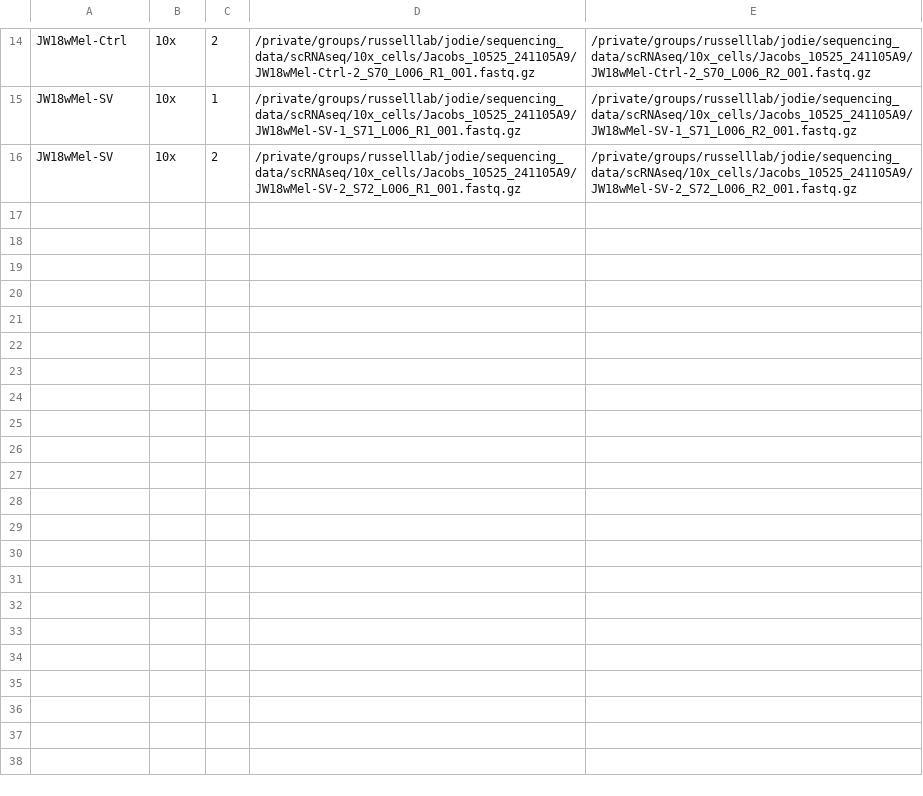
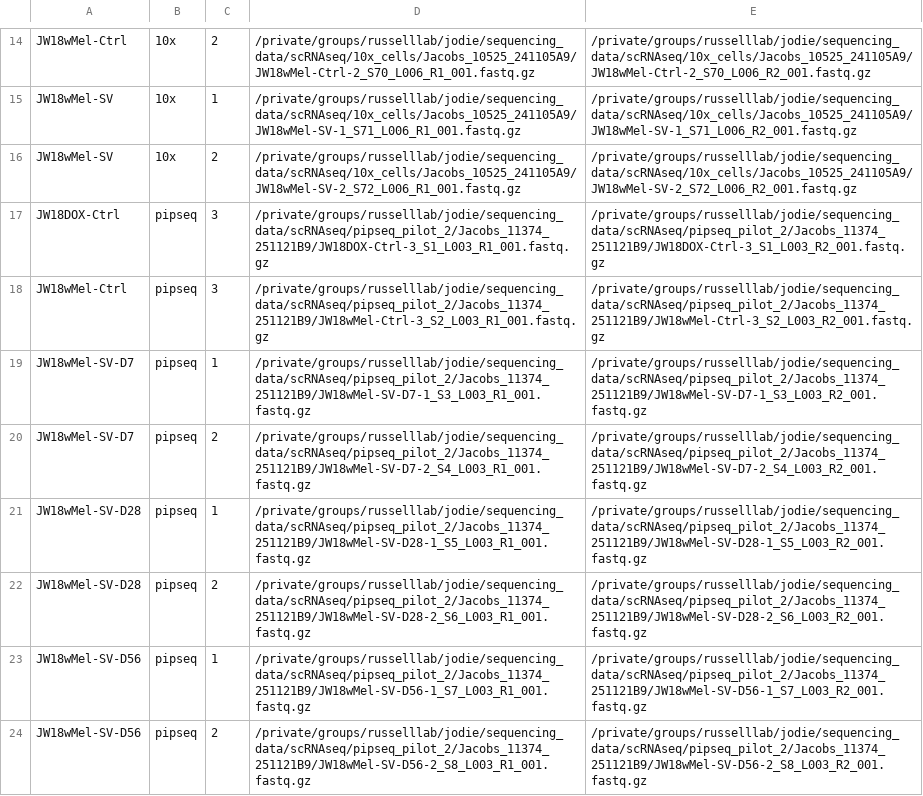
Before and after one commit to jodiejacobs/Jacobs_et_al_2026_wolbachia-drosophila-scrnaseq, a CSV file: cell_culture_system/config/samples.csv, drawn as a sheet; only a part is shown, gaps mark what is left out.

Commit message:
update config

```diff
--- a/cell_culture_system/config/samples.csv
+++ b/cell_culture_system/config/samples.csv
@@ -16 +16,9 @@ JW18wMel-SV, 10x, 1, /private/groups/russelllab/jodie/sequencing_data/scRNAseq/1
 JW18wMel-SV, 10x, 2, /private/groups/russelllab/jodie/sequencing_data/scRNAseq/10x_cells/Jacobs_10525_241105A9/JW18wMel-SV-2_S72_L006_R1_001.fastq.gz, /private/groups/russelllab/jodie/sequencing_data/scRNAseq/10x_cells/Jacobs_10525_241105A9/JW18wMel-SV-2_S72_L006_R2_001.fastq.gz
+JW18DOX-Ctrl, pipseq, 3, /private/groups/russelllab/jodie/sequencing_data/scRNAseq/pipseq_pilot_2/Jacobs_11374_251121B9/JW18DOX-Ctrl-3_S1_L003_R1_001.fastq.gz, /private/groups/russelllab/jodie/sequencing_data/scRNAseq/pipseq_pilot_2/Jacobs_11374_251121B9/JW18DOX-Ctrl-3_S1_L003_R2_001.fastq.gz
+JW18wMel-Ctrl, pipseq, 3, /private/groups/russelllab/jodie/sequencing_data/scRNAseq/pipseq_pilot_2/Jacobs_11374_251121B9/JW18wMel-Ctrl-3_S2_L003_R1_001.fastq.gz, /private/groups/russelllab/jodie/sequencing_data/scRNAseq/pipseq_pilot_2/Jacobs_11374_251121B9/JW18wMel-Ctrl-3_S2_L003_R2_001.fastq.gz
+JW18wMel-SV-D7, pipseq, 1, /private/groups/russelllab/jodie/sequencing_data/scRNAseq/pipseq_pilot_2/Jacobs_11374_251121B9/JW18wMel-SV-D7-1_S3_L003_R1_001.fastq.gz, /private/groups/russelllab/jodie/sequencing_data/scRNAseq/pipseq_pilot_2/Jacobs_11374_251121B9/JW18wMel-SV-D7-1_S3_L003_R2_001.fastq.gz
+JW18wMel-SV-D7, pipseq, 2, /private/groups/russelllab/jodie/sequencing_data/scRNAseq/pipseq_pilot_2/Jacobs_11374_251121B9/JW18wMel-SV-D7-2_S4_L003_R1_001.fastq.gz, /private/groups/russelllab/jodie/sequencing_data/scRNAseq/pipseq_pilot_2/Jacobs_11374_251121B9/JW18wMel-SV-D7-2_S4_L003_R2_001.fastq.gz
+JW18wMel-SV-D28, pipseq, 1, /private/groups/russelllab/jodie/sequencing_data/scRNAseq/pipseq_pilot_2/Jacobs_11374_251121B9/JW18wMel-SV-D28-1_S5_L003_R1_001.fastq.gz, /private/groups/russelllab/jodie/sequencing_data/scRNAseq/pipseq_pilot_2/Jacobs_11374_251121B9/JW18wMel-SV-D28-1_S5_L003_R2_001.fastq.gz
+JW18wMel-SV-D28, pipseq, 2, /private/groups/russelllab/jodie/sequencing_data/scRNAseq/pipseq_pilot_2/Jacobs_11374_251121B9/JW18wMel-SV-D28-2_S6_L003_R1_001.fastq.gz, /private/groups/russelllab/jodie/sequencing_data/scRNAseq/pipseq_pilot_2/Jacobs_11374_251121B9/JW18wMel-SV-D28-2_S6_L003_R2_001.fastq.gz
+JW18wMel-SV-D56, pipseq, 1, /private/groups/russelllab/jodie/sequencing_data/scRNAseq/pipseq_pilot_2/Jacobs_11374_251121B9/JW18wMel-SV-D56-1_S7_L003_R1_001.fastq.gz, /private/groups/russelllab/jodie/sequencing_data/scRNAseq/pipseq_pilot_2/Jacobs_11374_251121B9/JW18wMel-SV-D56-1_S7_L003_R2_001.fastq.gz
+JW18wMel-SV-D56, pipseq, 2, /private/groups/russelllab/jodie/sequencing_data/scRNAseq/pipseq_pilot_2/Jacobs_11374_251121B9/JW18wMel-SV-D56-2_S8_L003_R1_001.fastq.gz, /private/groups/russelllab/jodie/sequencing_data/scRNAseq/pipseq_pilot_2/Jacobs_11374_251121B9/JW18wMel-SV-D56-2_S8_L003_R2_001.fastq.gz
```
Also changed, not shown: 1 other file.
